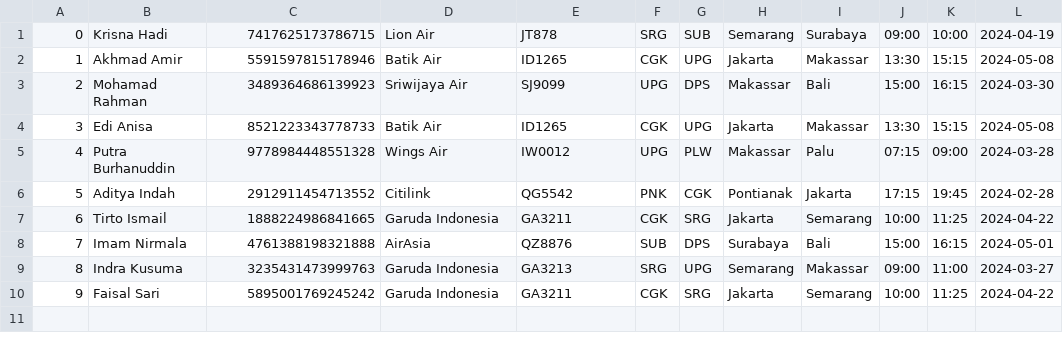
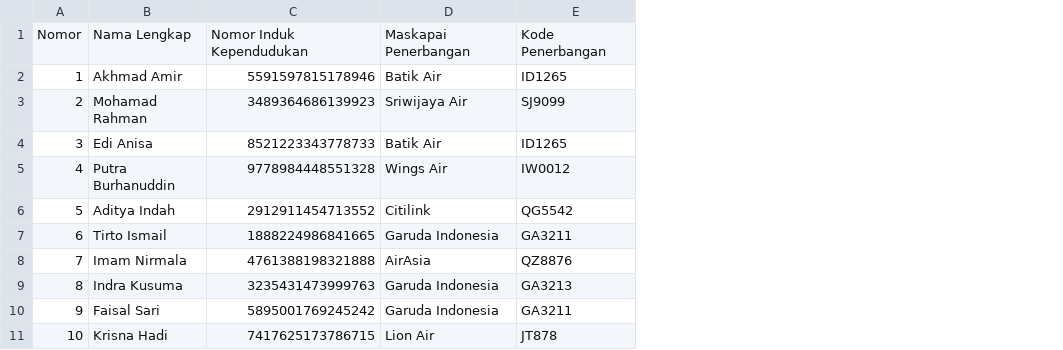
Before and after one commit to Brilyawan/e-MotorMabur_capstone1, a CSV file: data/data_penumpang.csv, drawn as a sheet; removed rows and columns are numbered as before the commit, all else as after; the diff names each change by its address in the sheet, - before the commit and + after, or states it on an @@ line.

```diff
--- a/data/data_penumpang.csv
+++ b/data/data_penumpang.csv
-column F, rows 2-10: CGK | UPG | CGK | UPG | PNK | CGK | SUB | SRG | CGK
-column G, rows 2-10: UPG | DPS | UPG | PLW | CGK | SRG | DPS | UPG | SRG
-column H, rows 2-10: Jakarta | Makassar | Jakarta | Makassar | Pontianak | Jakarta | Surabaya | Semarang | Jakarta
-column I, rows 2-10: Makassar | Bali | Makassar | Palu | Jakarta | Semarang | Bali | Makassar | Semarang
-column J, rows 2-10: 13:30 | 15:00 | 13:30 | 07:15 | 17:15 | 10:00 | 15:00 | 09:00 | 10:00
-column K, rows 2-10: 15:15 | 16:15 | 15:15 | 09:00 | 19:45 | 11:25 | 16:15 | 11:00 | 11:25
-column L, rows 2-10: 2024-05-08 | 2024-03-30 | 2024-05-08 | 2024-03-28 | 2024-02-28 | 2024-04-22 | 2024-05-01 | 2024-03-27 | 2024-04-22
+row 1: Nomor | Nama Lengkap | Nomor Induk Kependudukan | Maskapai Penerbangan | Kode Penerbangan
@@ row 1 moved to row 11: 10 @@
```
Also changed, not shown: 2 other files.
